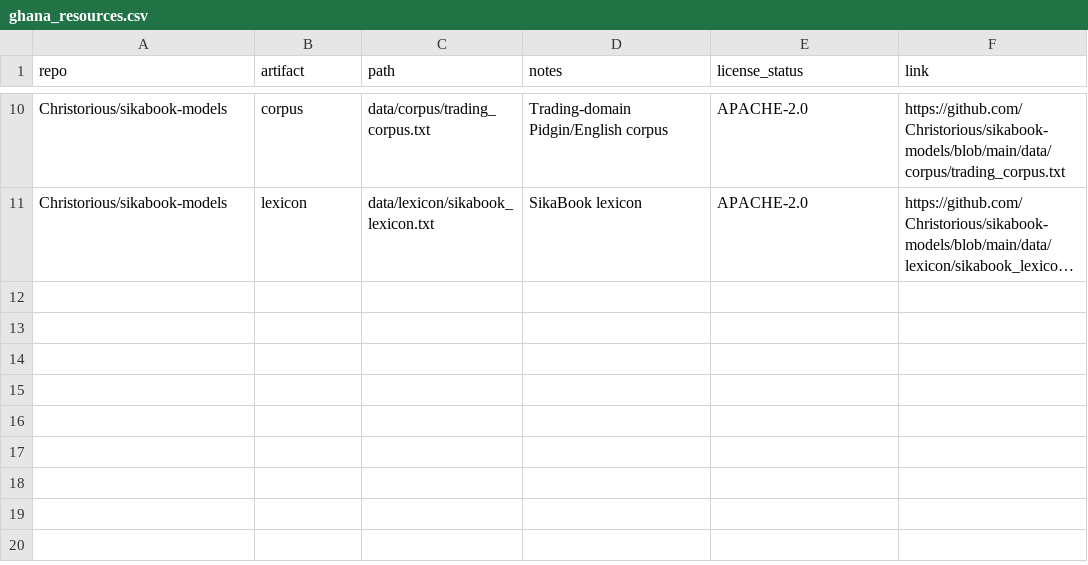
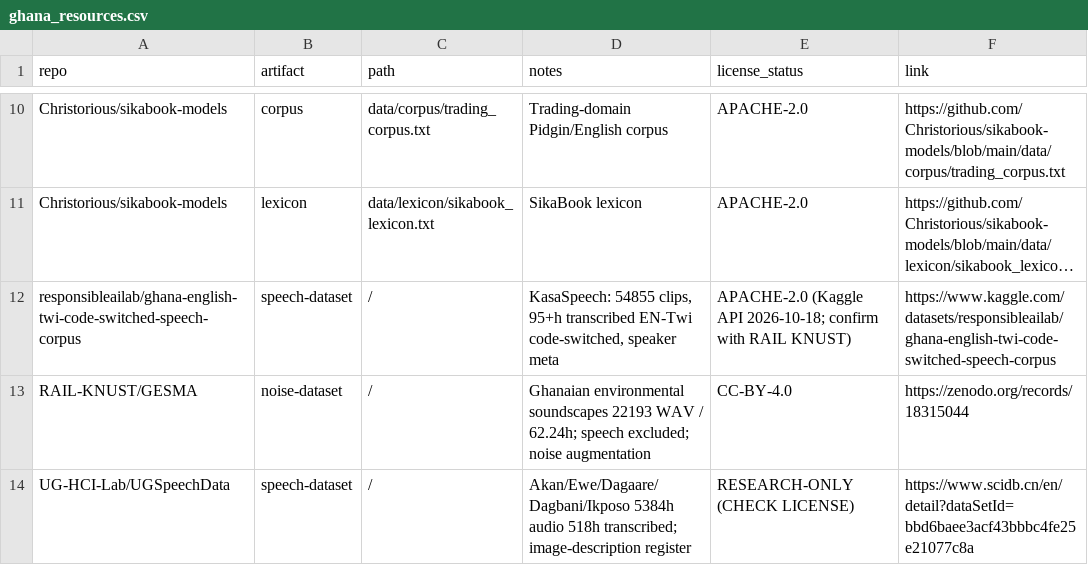
Before and after one commit to Christorious/sikabook-models, a CSV file: data/ghana_resources.csv, drawn as a sheet; only a part is shown, gaps mark what is left out; long unchanged cells end in …; the diff names each change by its address in the sheet, - before the commit and + after, or states it on an @@ line.

```diff
--- a/data/ghana_resources.csv
+++ b/data/ghana_resources.csv
+row 12: responsibleailab/ghana-english-twi-code-switched-speech-corpus | speech-dataset | / | KasaSpeech: 54855 clips, 95+h transcribed EN-Twi code-switched, speaker meta | APACHE-2.0 (Kaggle API 2026-10-18; confirm with RAIL KNUST) | https://www.kaggle.com/datasets/responsibleailab/ghana-english-twi-code-switched-speech-corpus
+row 13: RAIL-KNUST/GESMA | noise-dataset | / | Ghanaian environmental soundscapes 22193 WAV / 62.24h; speech excluded; noise augmentation | CC-BY-4.0 | https://zenodo.org/records/18315044
+row 14: UG-HCI-Lab/UGSpeechData | speech-dataset | / | Akan/Ewe/Dagaare/Dagbani/Ikposo 5384h audio 518h transcribed; image-description register | RESEARCH-ONLY (CHECK LICENSE) | https://www.scidb.cn/en/detail?dataSetId=bbd6baee3acf43bbbc4fe25e21077c8a
```
Also changed, not shown: 21 other files.
